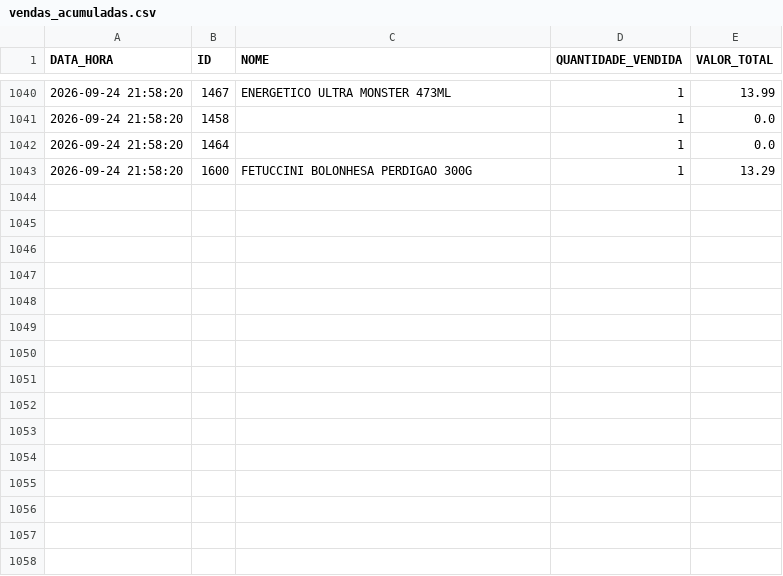
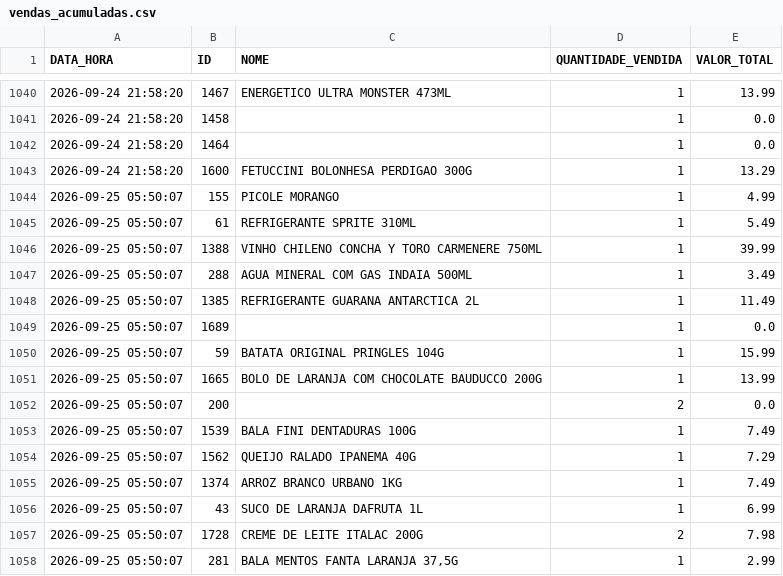
Before and after one commit to HugoSMonteiro/PesquisaMercado, a CSV file: vendas_acumuladas.csv, drawn as a sheet; only a part is shown, gaps mark what is left out; the diff names each change by its address in the sheet, - before the commit and + after, or states it on an @@ line.

```diff
--- a/vendas_acumuladas.csv
+++ b/vendas_acumuladas.csv
+row 1044: 2026-09-25 05:50:07 | 155 | PICOLE MORANGO | 1 | 4.99
+row 1045: 2026-09-25 05:50:07 | 61 | REFRIGERANTE SPRITE 310ML | 1 | 5.49
+row 1046: 2026-09-25 05:50:07 | 1388 | VINHO CHILENO CONCHA Y TORO CARMENERE 750ML | 1 | 39.99
+row 1047: 2026-09-25 05:50:07 | 288 | AGUA MINERAL COM GAS INDAIA 500ML | 1 | 3.49
+row 1048: 2026-09-25 05:50:07 | 1385 | REFRIGERANTE GUARANA ANTARCTICA 2L | 1 | 11.49
+row 1049: 2026-09-25 05:50:07 | 1689 |  | 1 | 0.0
+row 1050: 2026-09-25 05:50:07 | 59 | BATATA ORIGINAL PRINGLES 104G | 1 | 15.99
+row 1051: 2026-09-25 05:50:07 | 1665 | BOLO DE LARANJA COM CHOCOLATE BAUDUCCO 200G | 1 | 13.99
+row 1052: 2026-09-25 05:50:07 | 200 |  | 2 | 0.0
+row 1053: 2026-09-25 05:50:07 | 1539 | BALA FINI DENTADURAS 100G | 1 | 7.49
+row 1054: 2026-09-25 05:50:07 | 1562 | QUEIJO RALADO IPANEMA 40G | 1 | 7.29
+row 1055: 2026-09-25 05:50:07 | 1374 | ARROZ BRANCO URBANO 1KG | 1 | 7.49
+row 1056: 2026-09-25 05:50:07 | 43 | SUCO DE LARANJA DAFRUTA 1L | 1 | 6.99
+row 1057: 2026-09-25 05:50:07 | 1728 | CREME DE LEITE ITALAC 200G | 2 | 7.98
+row 1058: 2026-09-25 05:50:07 | 281 | BALA MENTOS FANTA LARANJA 37,5G | 1 | 2.99
```
Also changed, not shown: 1 other file.
